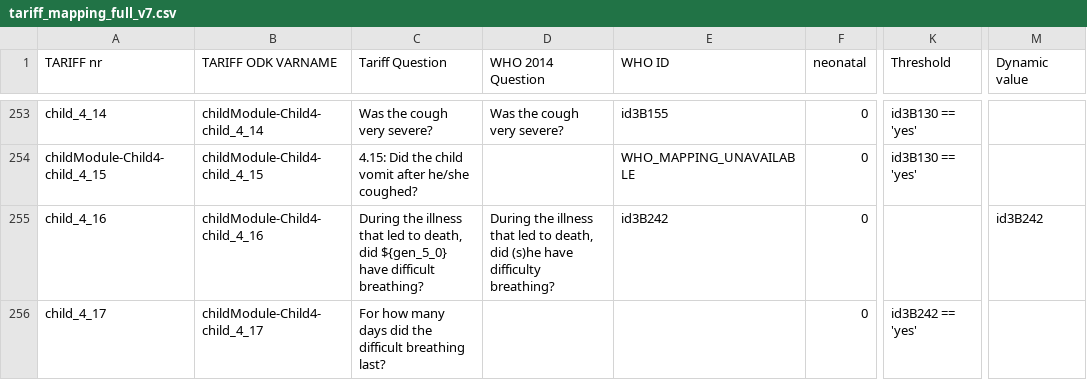
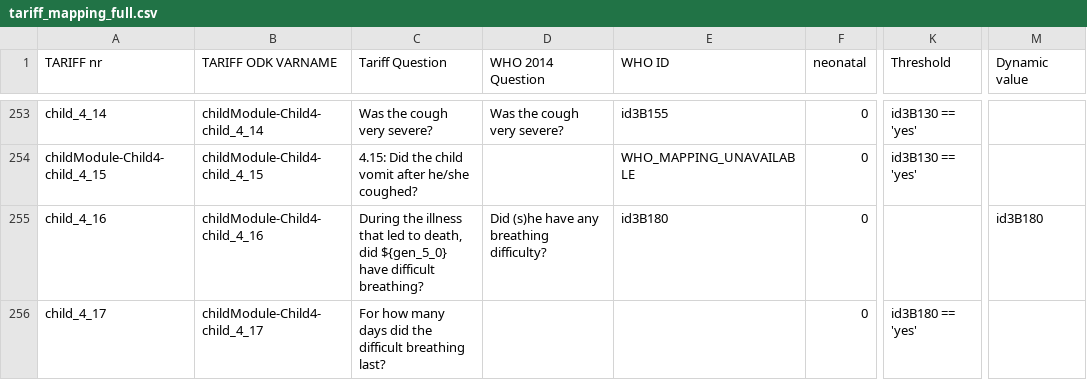
Before and after one commit to aflaxman/va_mapping, a CSV file: data/tariff_mapping_full.csv (was data/tariff_mapping_full_v7.csv), drawn as a sheet; only a part is shown, gaps mark what is left out; the diff covers the shown part only; the diff names each change by its address in the sheet, - before the commit and + after, or states it on an @@ line.

```diff
--- a/data/tariff_mapping_full_v7.csv
+++ b/data/tariff_mapping_full.csv
-D255 (WHO 2014 Question): During the illness that led to death, did (s)he have difficulty breathing?
+D255 (WHO 2014 Question): Did (s)he have any breathing difficulty?
-E255 (WHO ID): id3B242
+E255 (WHO ID): id3B180
-M255 (Dynamic value): id3B242
+M255 (Dynamic value): id3B180
-K256 (Threshold): id3B242 == 'yes'
+K256 (Threshold): id3B180 == 'yes'
```
Also changed, not shown: 75 edited cells elsewhere in this file, 7 other files.
